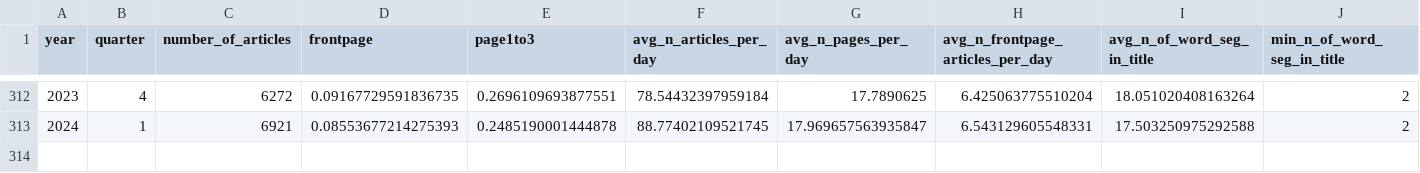
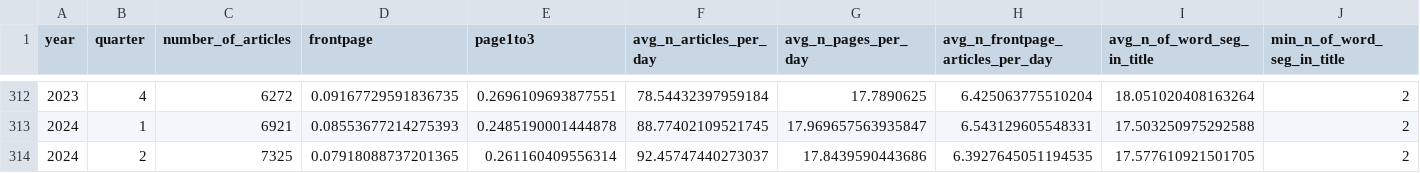
Before and after one commit to PSLmodels/PCI-China, a CSV file: PCI-China/figures/Summary statistics.csv, drawn as a sheet; only a part is shown, gaps mark what is left out; rows hold the shown columns only; the diff names each change by its address in the sheet, - before the commit and + after, or states it on an @@ line.

```diff
--- a/PCI-China/figures/Summary statistics.csv
+++ b/PCI-China/figures/Summary statistics.csv
+row 314: 2024 | 2 | 7325 | 0.07918088737201365 | 0.261160409556314 | 92.45747440273037 | 17.8439590443686 | 6.3927645051194535 | 17.577610921501705 | 2
```
Also changed, not shown: PCI-China/figures/pci.csv, PCI-China/figures/window_5_years_quarterly/results.csv, 24 other files.
